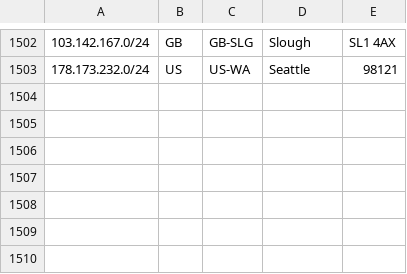
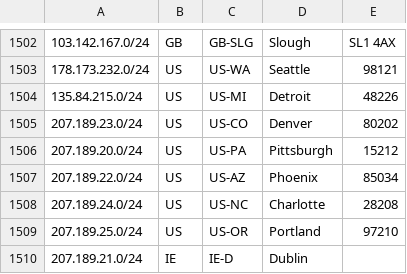
Before and after one commit to as931/geolocation, a CSV file: geofeed-google.csv, drawn as a sheet; only a part is shown, gaps mark what is left out; the diff names each change by its address in the sheet, - before the commit and + after, or states it on an @@ line.

```diff
--- a/geofeed-google.csv
+++ b/geofeed-google.csv
+row 1504: 135.84.215.0/24 | US | US-MI | Detroit | 48226
+row 1505: 207.189.23.0/24 | US | US-CO | Denver | 80202
+row 1506: 207.189.20.0/24 | US | US-PA | Pittsburgh | 15212
+row 1507: 207.189.22.0/24 | US | US-AZ | Phoenix | 85034
+row 1508: 207.189.24.0/24 | US | US-NC | Charlotte | 28208
+row 1509: 207.189.25.0/24 | US | US-OR | Portland | 97210
+row 1510: 207.189.21.0/24 | IE | IE-D | Dublin
```
Also changed, not shown: geofeed.csv, 1 other file.
